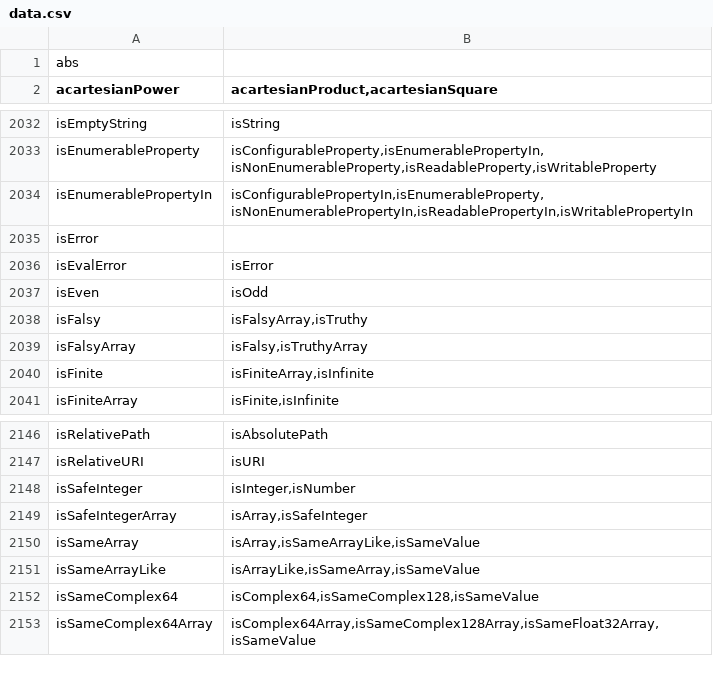
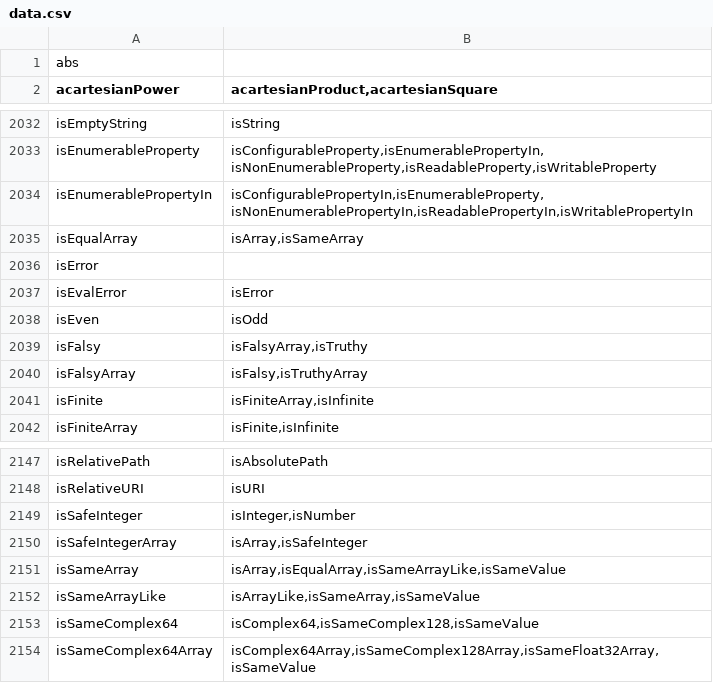
Before and after one commit to stdlib-js/namespace, a CSV file: alias2related/data/data.csv, drawn as a sheet; only a part is shown, gaps mark what is left out.

```diff
--- a/alias2related/data/data.csv
+++ b/alias2related/data/data.csv
@@ -2034,2 +2034,3 @@ isEnumerableProperty,"isConfigurableProperty,isEnumerablePropertyIn,isNonEnumera
 isEnumerablePropertyIn,"isConfigurablePropertyIn,isEnumerableProperty,isNonEnumerablePropertyIn,isReadablePropertyIn,isWritablePropertyIn"
+isEqualArray,"isArray,isSameArray"
 isError,""
@@ -2149,3 +2150,3 @@ isSafeInteger,"isInteger,isNumber"
 isSafeIntegerArray,"isArray,isSafeInteger"
-isSameArray,"isArray,isSameArrayLike,isSameValue"
+isSameArray,"isArray,isEqualArray,isSameArrayLike,isSameValue"
 isSameArrayLike,"isArrayLike,isSameArray,isSameValue"
```
Also changed, not shown: alias2pkg/data/data.csv, alias2standalone/data/data.csv, 15 other files.
